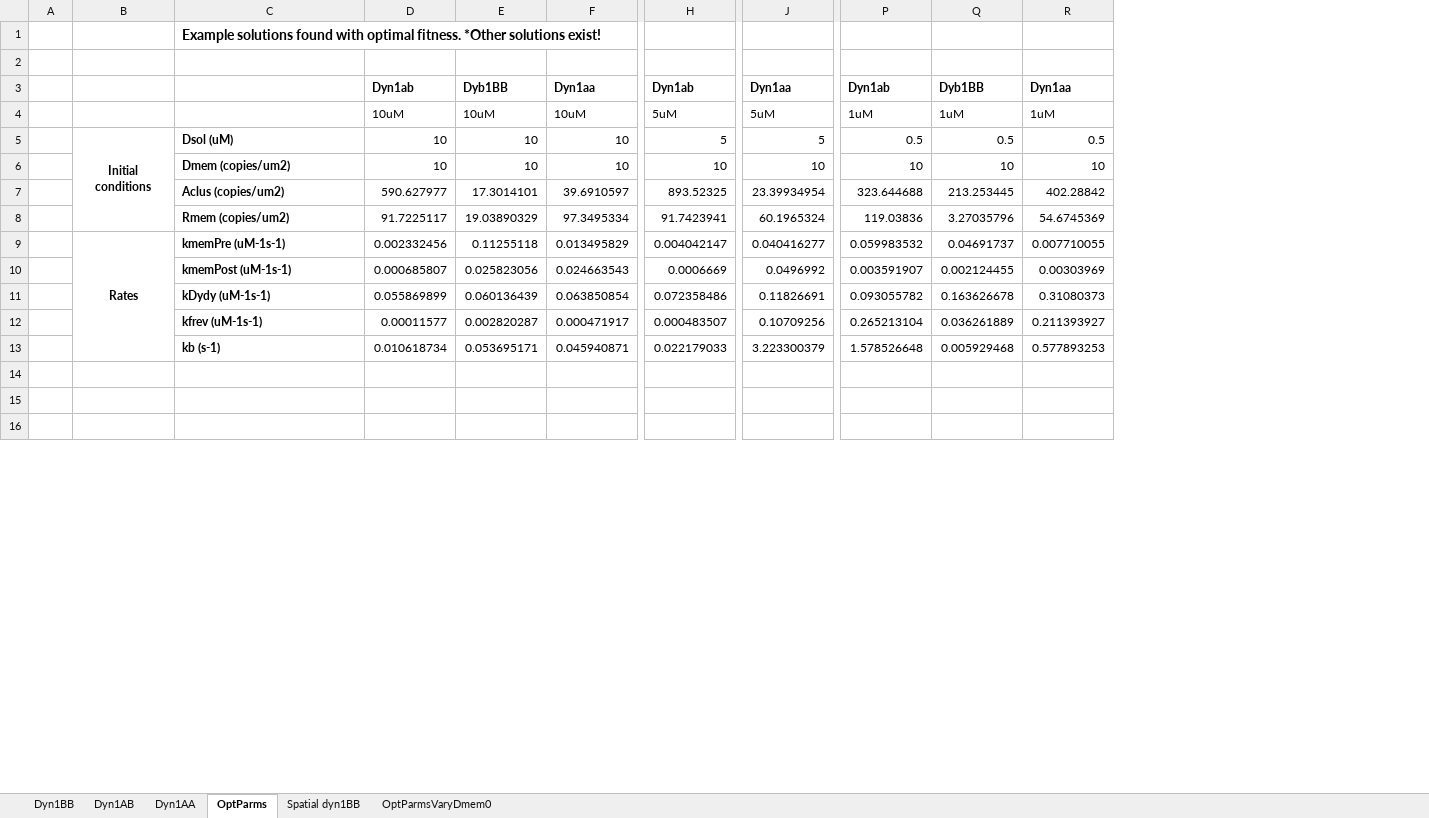
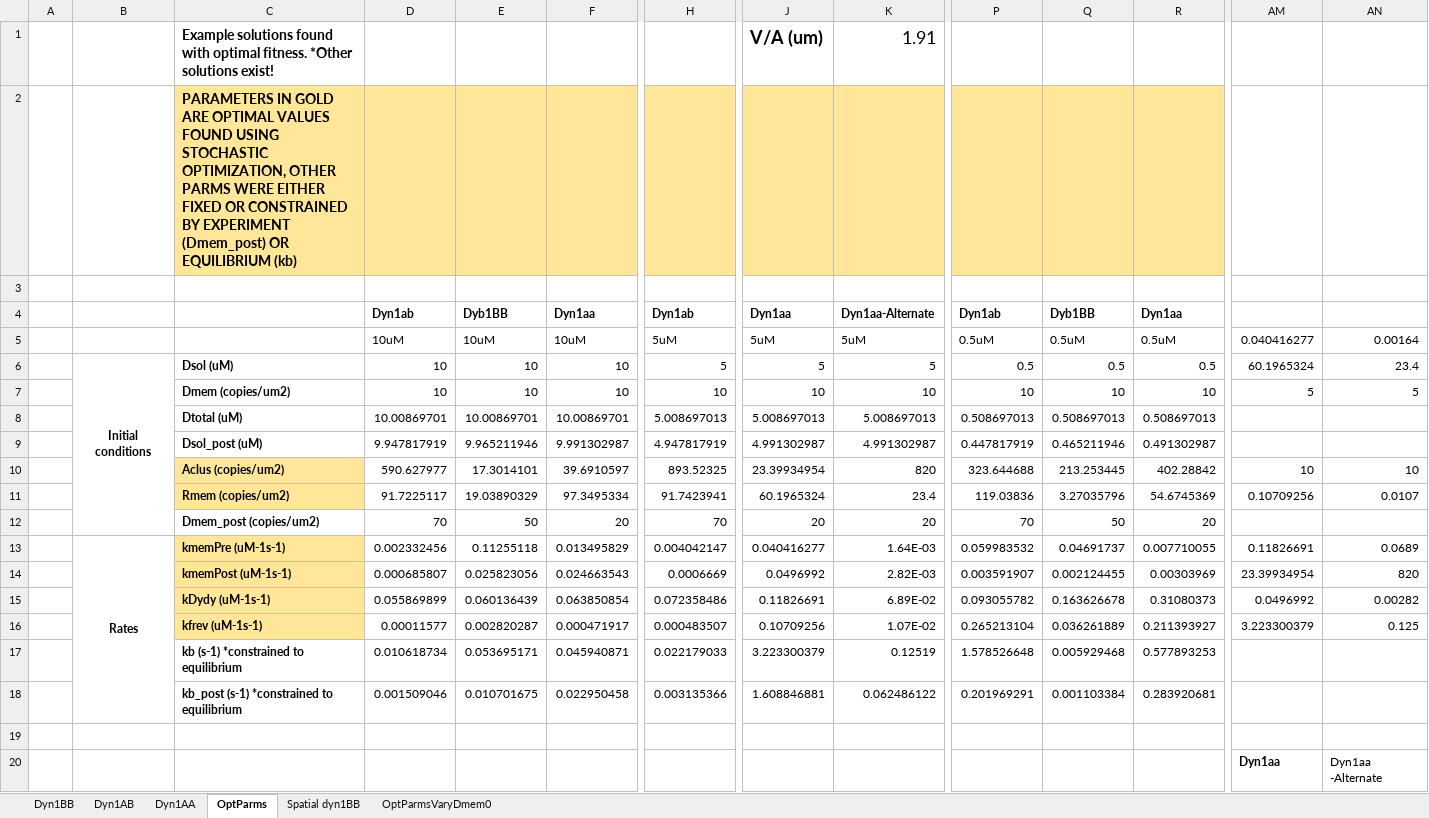
Before and after one commit to lanceman999/dynamin_model, an Excel workbook: Data/Isoform_recruitmentPaths_Dm10.xlsx, sheet OptParms, drawn as a sheet; only a part is shown, gaps mark what is left out; values as stored, in another font and other column widths than the file's, no borders; removed rows and columns are numbered as before the commit, all else as after; rows hold the shown columns only; the diff covers the shown part only; the diff names each change by its address in the sheet, - before the commit and + after, or states it on an @@ line.

```diff
--- a/Data/Isoform_recruitmentPaths_Dm10.xlsx (sheet OptParms)
+++ b/Data/Isoform_recruitmentPaths_Dm10.xlsx (sheet OptParms)
+column K, row 1: 1.91; rows 4-7: Dyn1aa-Alternate | 5uM | 5 | 10; rows 10-11: 820 | 23.4; rows 13-18: 1.64E-03 | 2.82E-03 | 6.89E-02 | 1.07E-02 | 0.12519 | 0.062486122
+column AM, rows 5-7: 0.040416277 | 60.1965324 | 5; rows 10-11: 10 | 0.10709256; rows 13-20: 0.11826691 | 23.39934954 | 0.0496992 | 3.223300379 |  |  |  | Dyn1aa
+column AN, rows 5-7: 0.00164 | 23.4 | 5; rows 10-11: 10 | 0.0107; rows 13-20: 0.0689 | 820 | 0.00282 | 0.125 |  |  |  | Dyn1aa -Alternate
-J1: (empty)
+J1: V/A (um)
-C2: (empty)
+C2: PARAMETERS IN GOLD ARE OPTIMAL VALUES FOUND USING STOCHASTIC OPTIMIZATION, OTHER PARMS WERE EITHER FIXED OR CONSTRAINED BY EXPERIMENT (Dmem_post) OR EQUILIBRIUM (kb)
-C2:J2 fill: none
+C2:J2 fill: #FFE699
-P2:R2 fill: none
+P2:R2 fill: #FFE699
+row 3: (empty)
-P5: 1uM
+P5: 0.5uM
-Q5: 1uM
+Q5: 0.5uM
-R5: 1uM
+R5: 0.5uM
+row 8:  |  | Dtotal (uM) | 10.00869701 | 10.00869701 | 10.00869701 | 5.008697013 | 5.008697013 | 5.008697013 | 0.508697013 | 0.508697013 | 0.508697013
+row 9:  |  | Dsol_post (uM) | 9.947817919 | 9.965211946 | 9.991302987 | 4.947817919 | 4.991302987 | 4.991302987 | 0.447817919 | 0.465211946 | 0.491302987
-C10:C11 fill: none
+C10:C11 fill: #FFE699
+row 12:  |  | Dmem_post (copies/um2) | 70 | 50 | 20 | 70 | 20 | 20 | 70 | 50 | 20
-B9:B13 merged
+B13:B18 merged
-C13:C16 fill: none
+C13:C16 fill: #FFE699
-C17: kb (s-1)
+C17: kb (s-1) *constrained to equilibrium
-row 18: (empty)
+row 18:  |  | kb_post (s-1) *constrained to equilibrium | 0.001509046 | 0.010701675 | 0.022950458 | 0.003135366 | 1.608846881 | 0.062486122 | 0.201969291 | 0.001103384 | 0.283920681
```
Also changed, not shown: 22 added rows, 1 added column, 1 removed column and cell formats elsewhere in this sheet, sheet OptParmsVaryDmem0, sheet Spatial dyn1BB, formulas that keep their value.
